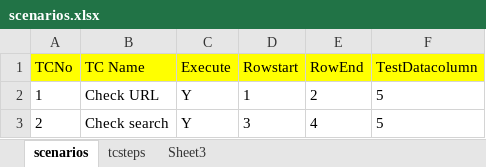
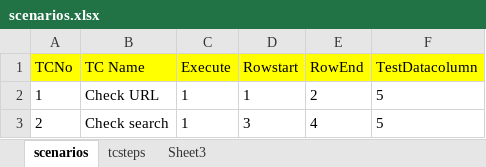
Before and after one commit to sagar90k/KeywordAutomationFramework, an Excel workbook: AutoKeywordFramework/src/main/java/com/qa/at/keyword/scenarios/scenarios.xlsx, sheet scenarios, drawn as a sheet; values as stored, in another font and other column widths than the file's, no borders; the diff names each change by its address in the sheet, - before the commit and + after, or states it on an @@ line.

```diff
--- a/AutoKeywordFramework/src/main/java/com/qa/at/keyword/scenarios/scenarios.xlsx (sheet scenarios)
+++ b/AutoKeywordFramework/src/main/java/com/qa/at/keyword/scenarios/scenarios.xlsx (sheet scenarios)
-C2:C3 (Execute): Y
+C2:C3 (Execute): 1
```
Also changed, not shown: sheet tcsteps, AutoKeywordFramework/target/classes/com/qa/at/keyword/scenarios/scenarios.xlsx, 2 other files.
